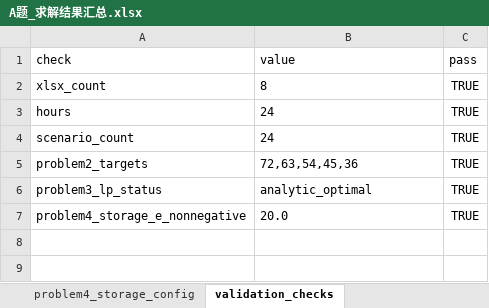
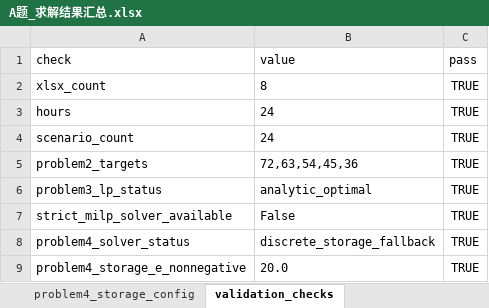
Before and after one commit to Seven-creater/cup, an Excel workbook: A_solution/outputs/A题_求解结果汇总.xlsx, sheet validation_checks, drawn as a sheet; values as stored, in another font and other column widths than the file's, no borders; the diff names each change by its address in the sheet, - before the commit and + after, or states it on an @@ line.

Commit message:
Expand formal paper output and solver status

```diff
--- a/A_solution/outputs/A题_求解结果汇总.xlsx (sheet validation_checks)
+++ b/A_solution/outputs/A题_求解结果汇总.xlsx (sheet validation_checks)
+row 7: strict_milp_solver_available | False | TRUE
+row 8: problem4_solver_status | discrete_storage_fallback | TRUE
```
Also changed, not shown: 5 other files.
